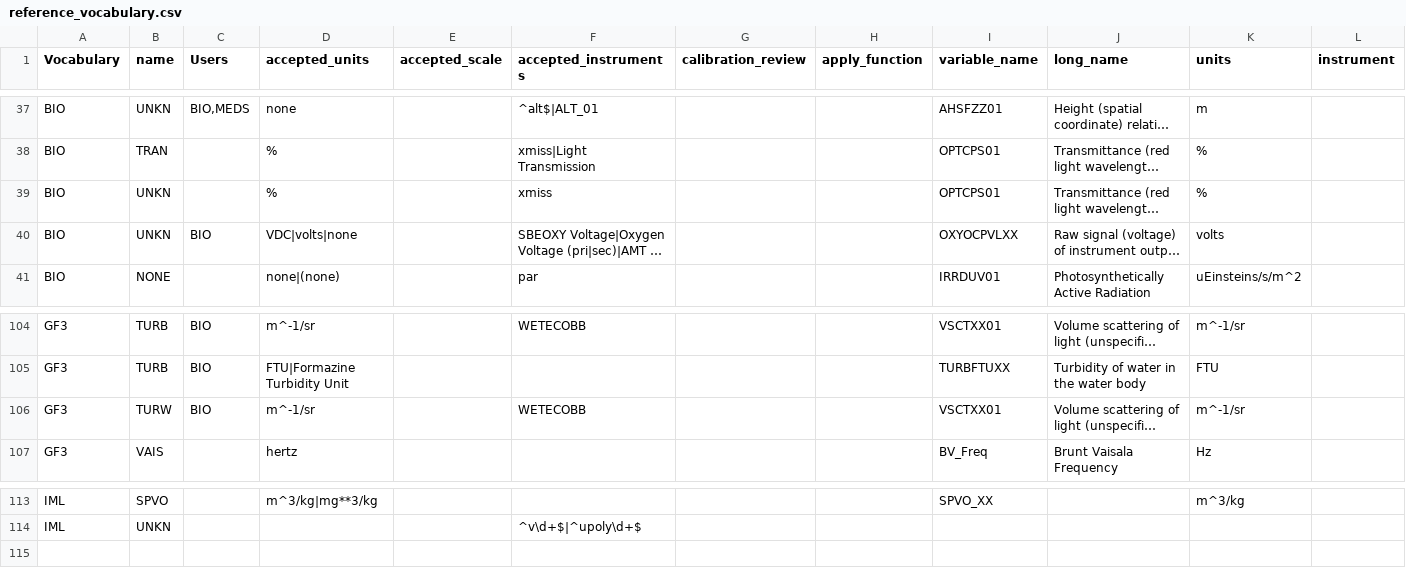
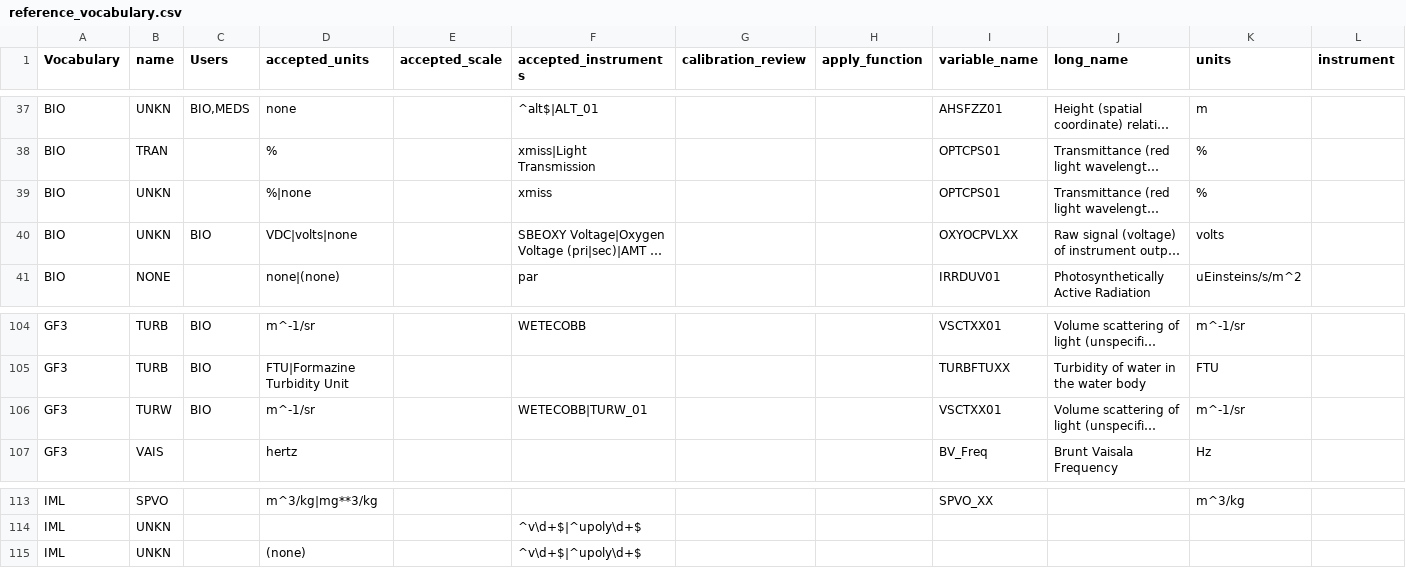
Before and after one commit to cioos-siooc/cioos-siooc_data_transform, a CSV file: projects/odf_transform/reference_vocabulary.csv, drawn as a sheet; only a part is shown, gaps mark what is left out; long unchanged cells end in …; rows hold the shown columns only; the diff names each change by its address in the sheet, - before the commit and + after, or states it on an @@ line.

Commit message:
add to variable vocabulary

```diff
--- a/projects/odf_transform/reference_vocabulary.csv
+++ b/projects/odf_transform/reference_vocabulary.csv
-D39 (accepted_units): %
+D39 (accepted_units): %|none
-F106 (accepted_instruments): WETECOBB
+F106 (accepted_instruments): WETECOBB|TURW_01
+row 115: IML | UNKN |  | (none) |  | ^v\d+$|^upoly\d+$
```
